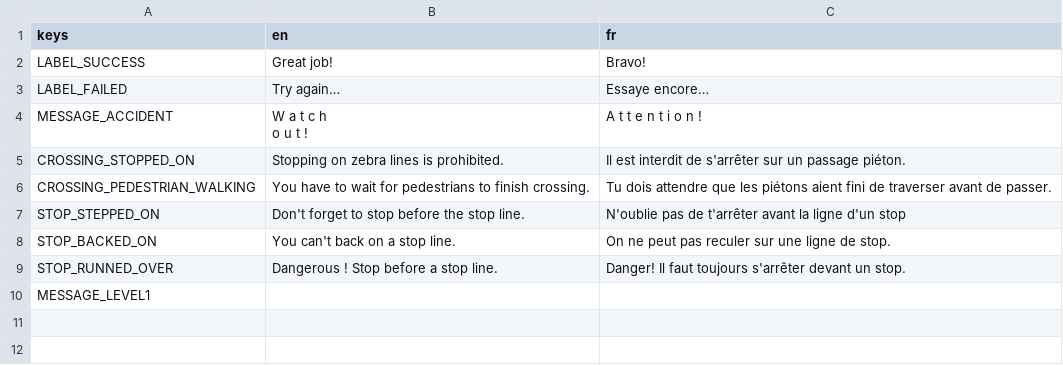
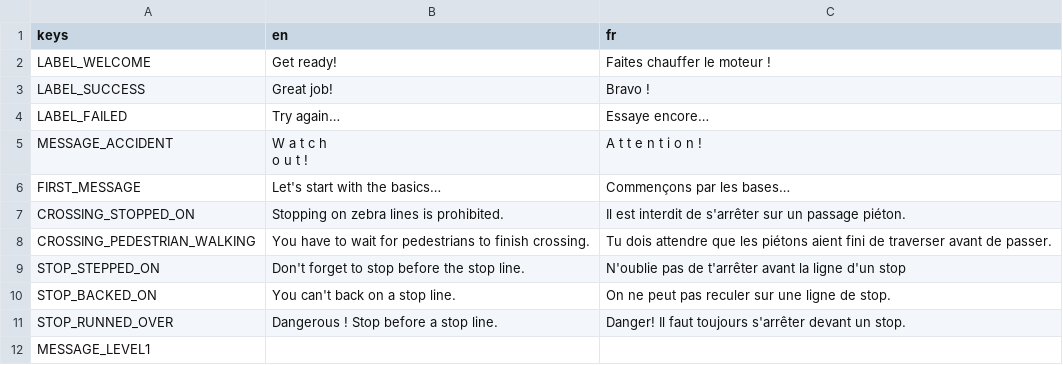
Before and after one commit to c-smolarski/watch-out, a CSV file: PROJECT/Resources/Localization/Translation.csv, drawn as a sheet.

Commit message:
renamed project + added car animation and buttons to main menu

```diff
--- a/PROJECT/Resources/Localization/Translation.csv
+++ b/PROJECT/Resources/Localization/Translation.csv
@@ -1,3 +1,4 @@
 keys;en;fr
-LABEL_SUCCESS;Great job!;Bravo!
+LABEL_WELCOME;Get ready!;Faites chauffer le moteur !
+LABEL_SUCCESS;Great job!;Bravo !
 LABEL_FAILED;Try again…;Essaye encore…
@@ -5,2 +6,3 @@ MESSAGE_ACCIDENT;"W a t c h
 o u t !";A t t e n t i o n !
+FIRST_MESSAGE;Let's start with the basics…;Commençons par les bases…
 CROSSING_STOPPED_ON;Stopping on zebra lines is prohibited.;Il est interdit de s'arrêter sur un passage piéton.
```
Also changed, not shown: 53 other files.
